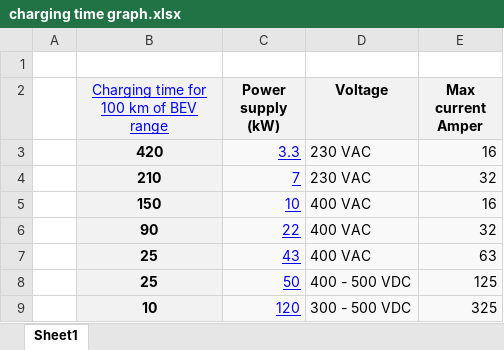
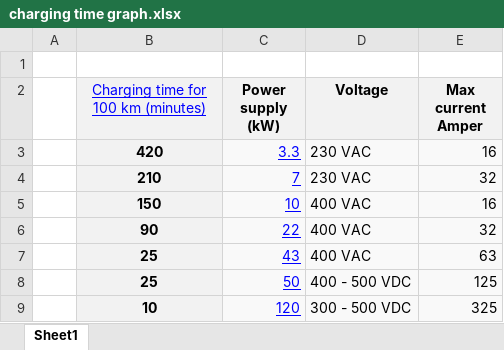
Before and after one commit to VincentHenric/GMS_group5, an Excel workbook: Research on the topic/Technology/charging time graph.xlsx, sheet Sheet1, drawn as a sheet; values as stored, in another font and other column widths than the file's, no borders; charts and pictures not drawn; the diff names each change by its address in the sheet, - before the commit and + after, or states it on an @@ line.

```diff
--- a/Research on the topic/Technology/charging time graph.xlsx (sheet Sheet1)
+++ b/Research on the topic/Technology/charging time graph.xlsx (sheet Sheet1)
-B2: Charging time for 100 km of BEV range
+B2: Charging time for 100 km (minutes)
```
Also changed, not shown: charts or pictures, 1 other file.
